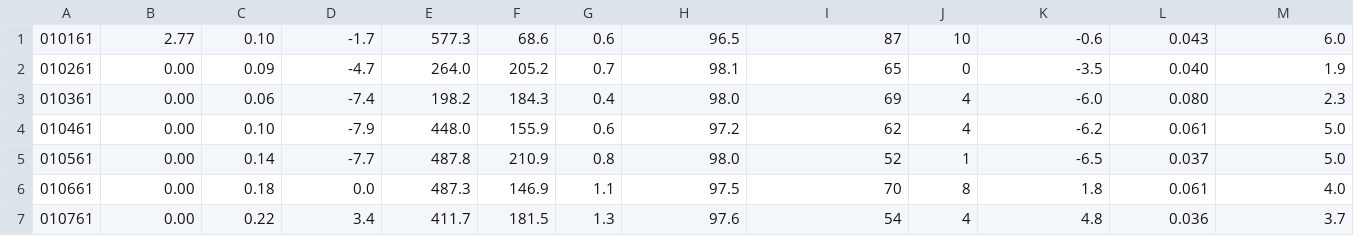
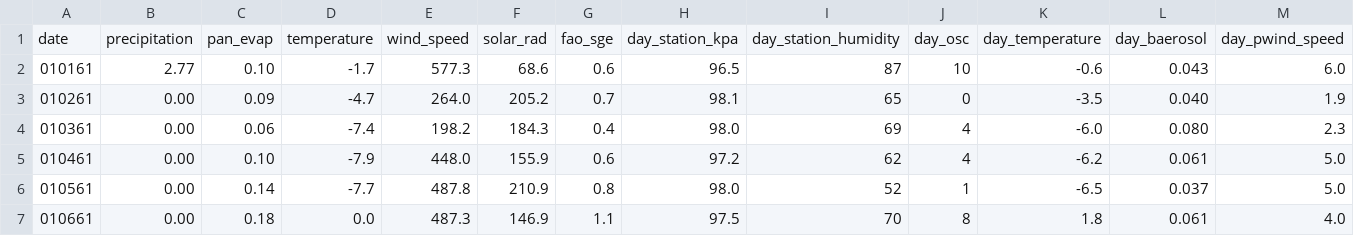
Before and after one commit to djadczak956/weather-predictor, a CSV file: weather-data.csv, drawn as a sheet; only a part is shown; the shorter side is filled out with more unchanged rows; rows hold the shown columns only; the diff names each change by its address in the sheet, - before the commit and + after, or states it on an @@ line.

Commit message:
labeled data

```diff
--- a/weather-data.csv
+++ b/weather-data.csv
+row 1: date | precipitation | pan_evap | temperature | wind_speed | solar_rad | fao_sge | day_station_kpa | day_station_humidity | day_osc | day_temperature | day_baerosol | day_pwind_speed
```
